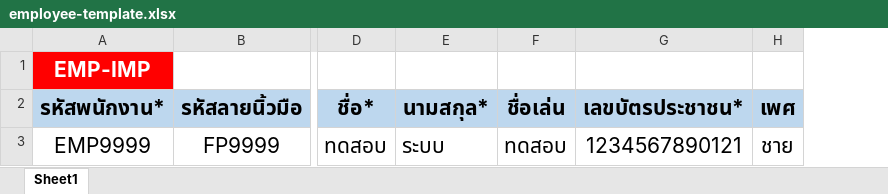
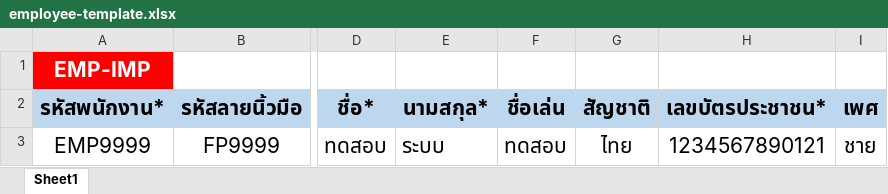
Before and after one commit to DevelopNNF/nanafruit-hrm, an Excel workbook: server/templates/employee-template.xlsx, sheet Sheet1, drawn as a sheet; only a part is shown, gaps mark what is left out; values as stored, in another font and other column widths than the file's, no borders; the diff names each change by its address in the sheet, - before the commit and + after, or states it on an @@ line.

```diff
--- a/server/templates/employee-template.xlsx (sheet Sheet1)
+++ b/server/templates/employee-template.xlsx (sheet Sheet1)
+column G (สัญชาติ), row 3: ไทย
```
Also changed, not shown: server/templates/employee-temporary-template.xlsx, 10 other files.
